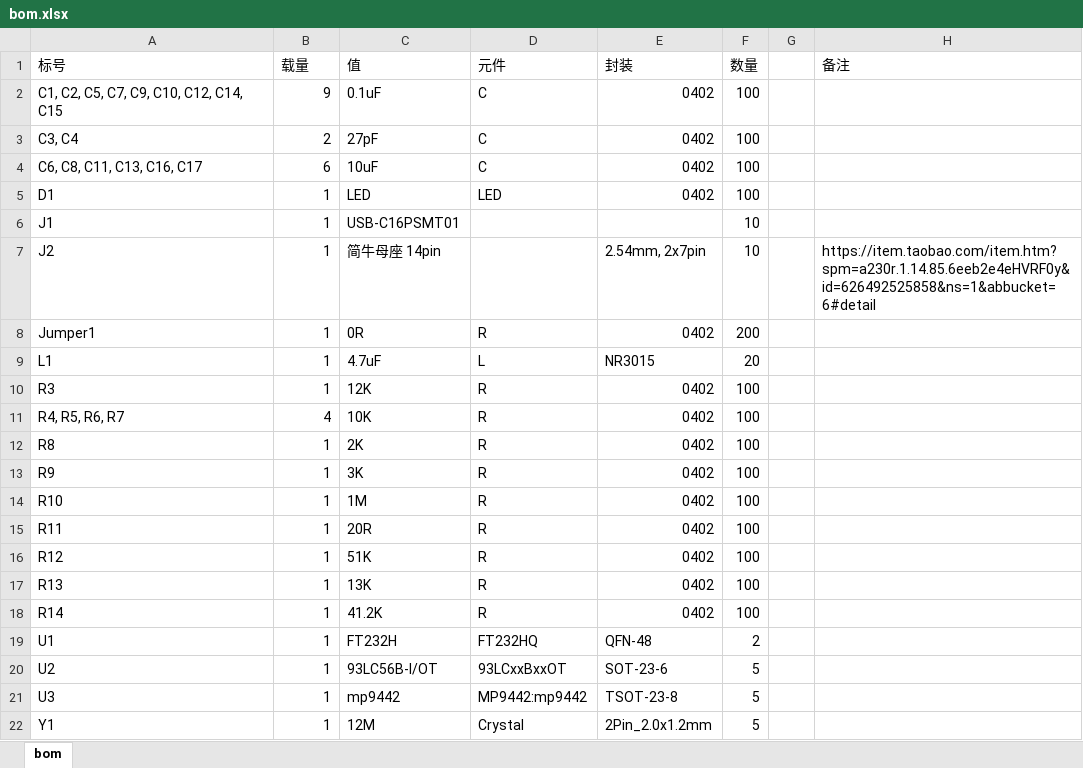
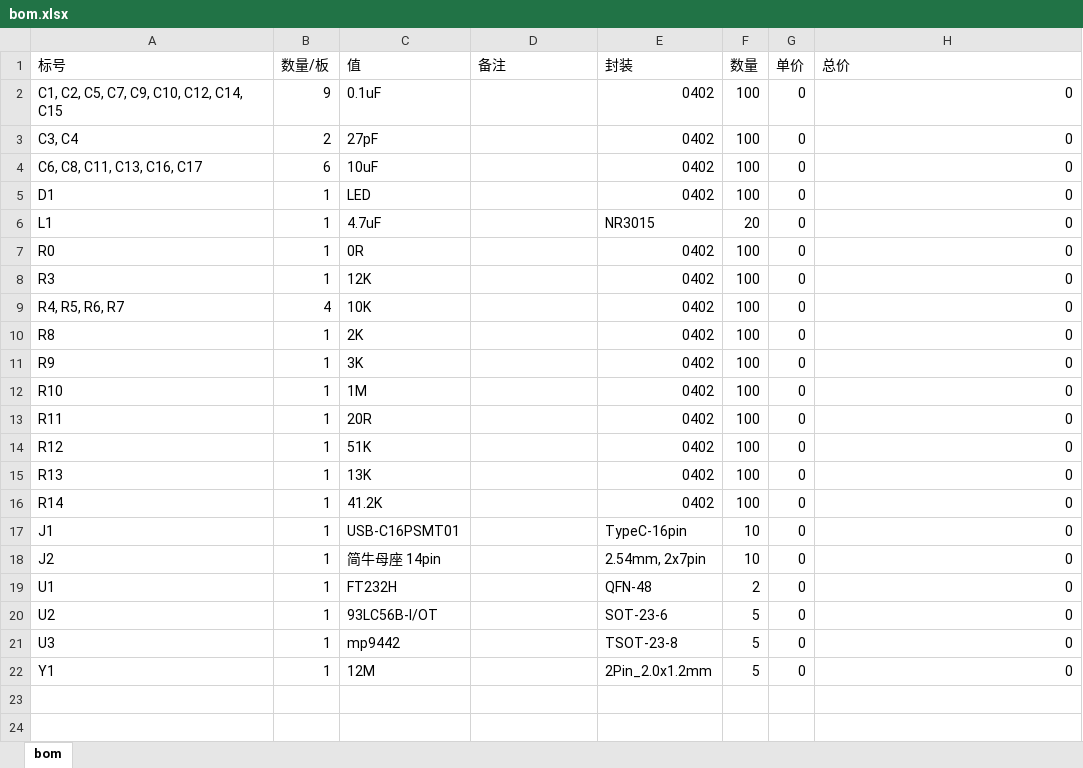
Before and after one commit to StarsRiver-der/KicadDesign, an Excel workbook: Modules/@USB_Xilinx_Jtag_Bridge(FT232HQ)/bom.xlsx, sheet bom, drawn as a sheet; values as stored, in another font and other column widths than the file's, no cell formats; removed rows and columns are numbered as before the commit, all else as after; the diff names each change by its address in the sheet, - before the commit and + after, or states it on an @@ line.

```diff
--- a/Modules/@USB_Xilinx_Jtag_Bridge(FT232HQ)/bom.xlsx (sheet bom)
+++ b/Modules/@USB_Xilinx_Jtag_Bridge(FT232HQ)/bom.xlsx (sheet bom)
-B1: 载量
+B1: 数量/板
-D1: 元件
+D1: 备注
-G1: (empty)
+G1: 单价
-H1: 备注
+H1: 总价
-D2:D4 (备注): C
+D2:D4 (备注): (empty)
-G2:G5 (单价): (empty)
+G2:G5 (单价): 0
-H2:H5 (总价): (empty)
+H2:H5 (总价): 0
-D5 (备注): LED
+D5 (备注): (empty)
-row 6: J1 | 1 | USB-C16PSMT01 |  |  | 10
-row 7: J2 | 1 | 简牛母座 14pin |  | 2.54mm, 2x7pin | 10 |  | https://item.taobao.com/item.htm?spm=a230r.1.14.85.6eeb2e4eHVRF0y&id=626492525858&ns=1&abbucket=6#detail
-row 8: Jumper1 | 1 | 0R | R | 0402 | 200
-D6 (备注): L
+D6 (备注): (empty)
-G6 (单价): (empty)
+G6 (单价): 0
-H6 (总价): (empty)
+H6 (总价): 0
+row 7: R0 | 1 | 0R |  | 0402 | 100 | 0 | 0
-D8:D16 (备注): R
+D8:D16 (备注): (empty)
-G8:G16 (单价): (empty)
+G8:G16 (单价): 0
-H8:H16 (总价): (empty)
+H8:H16 (总价): 0
+row 17: J1 | 1 | USB-C16PSMT01 |  | TypeC-16pin | 10 | 0 | 0
+row 18: J2 | 1 | 简牛母座 14pin |  | 2.54mm, 2x7pin | 10 | 0 | 0
-D19 (备注): FT232HQ
+D19 (备注): (empty)
-G19:G22 (单价): (empty)
+G19:G22 (单价): 0
-H19:H22 (总价): (empty)
+H19:H22 (总价): 0
-D20 (备注): 93LCxxBxxOT
+D20 (备注): (empty)
-D21 (备注): MP9442:mp9442
+D21 (备注): (empty)
-D22 (备注): Crystal
+D22 (备注): (empty)
```
Also changed, not shown: cell formats, Modules/@WirelessPower_LinkCharge_Receiver(TS61002+TS80003)_(20V 4A)/bom.xlsx, Modules/@WirelessPower_LinkCharge_Transmitter(TS61002+TS80003)_(20V 4A)/bom.xlsx, 7 other files.
